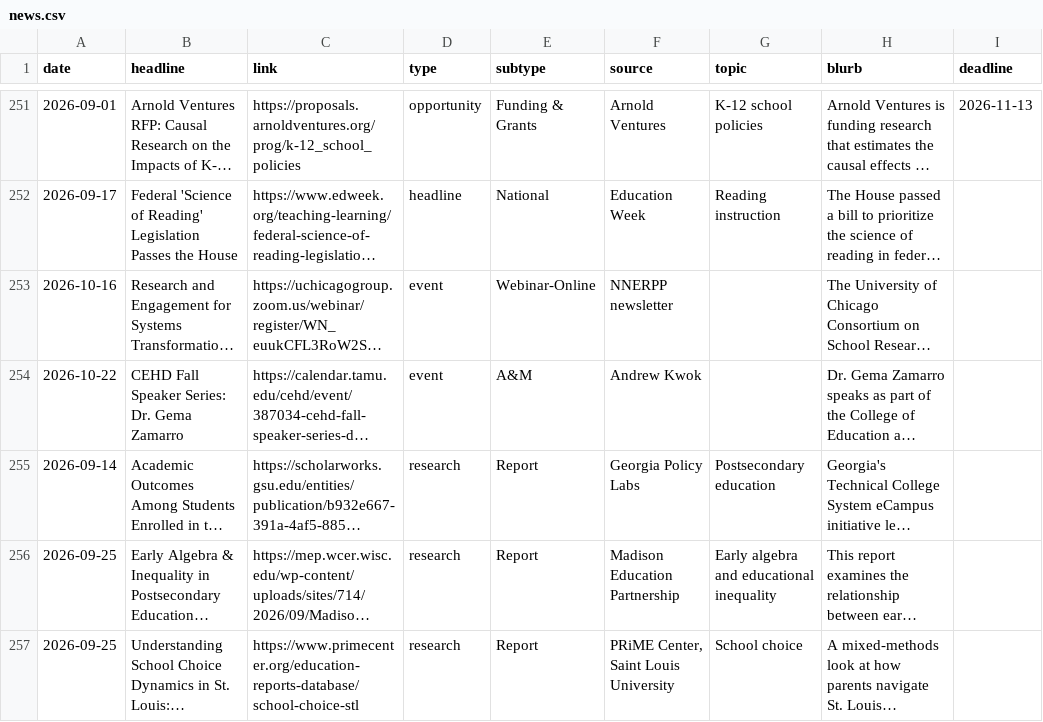
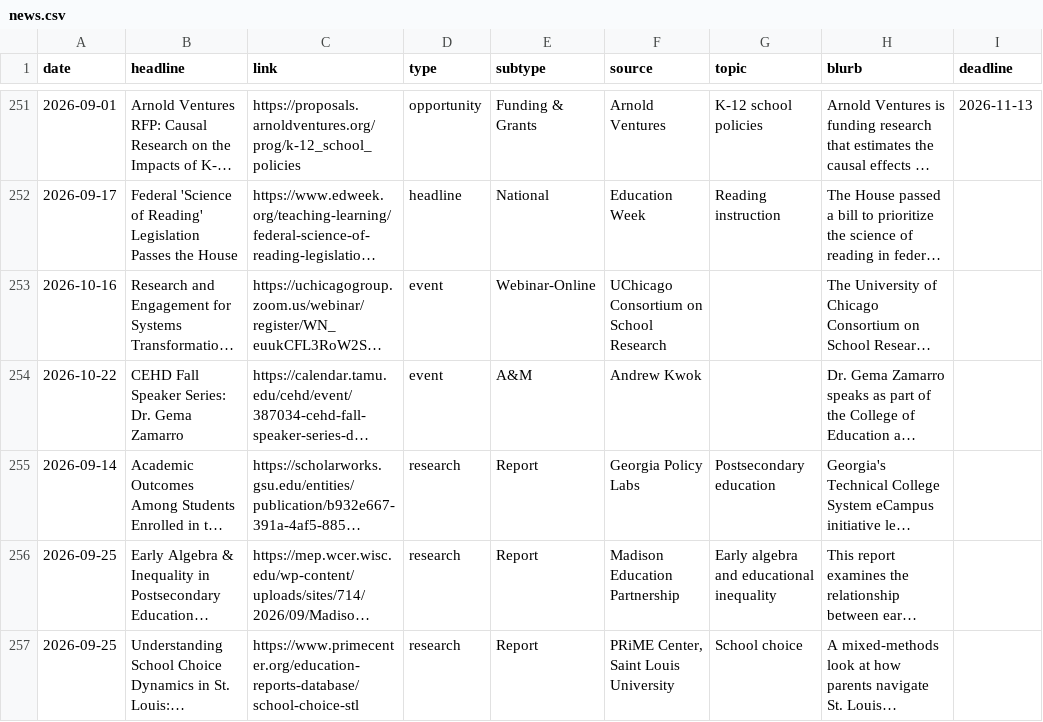
Before and after one commit to kateb-123/erc-policy-exchange-app, a CSV file: data/news.csv, drawn as a sheet; only a part is shown, gaps mark what is left out; long unchanged cells end in …; the diff names each change by its address in the sheet, - before the commit and + after, or states it on an @@ line.

Commit message:
Admin: edit "Research and Engagement for Systems Transformation: Introducing the Chicago Consortium's 2026-30 Agenda"

```diff
--- a/data/news.csv
+++ b/data/news.csv
-F253 (source): NNERPP newsletter
+F253 (source): UChicago Consortium on School Research
```
